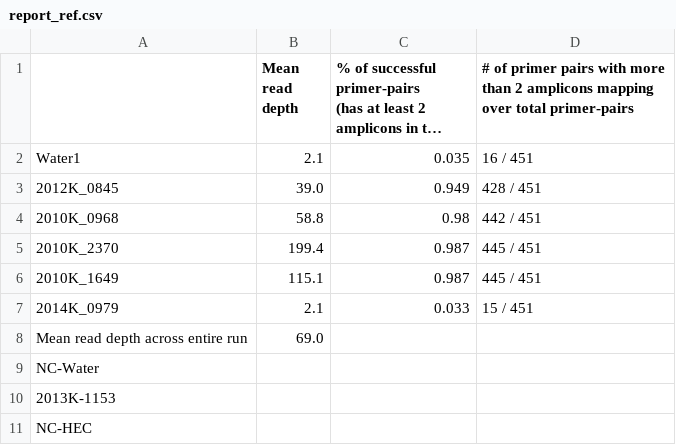
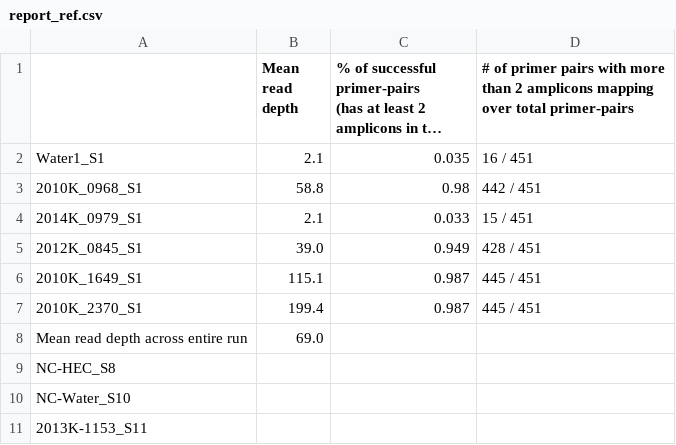
Before and after one commit to ncezid-biome/HMAS-QC-Pipeline2, a CSV file: test_data/report_ref.csv, drawn as a sheet; long unchanged cells end in …; removed rows and columns are numbered as before the commit, all else as after; the diff names each change by its address in the sheet, - before the commit and + after, or states it on an @@ line.

Commit message:
update reference test file

```diff
--- a/test_data/report_ref.csv
+++ b/test_data/report_ref.csv
-A2: Water1
+A2: Water1_S1
-row 3: 2012K_0845 | 39.0 | 0.949 | 428 / 451
-A3: 2010K_0968
+A3: 2010K_0968_S1
-row 5: 2010K_2370 | 199.4 | 0.987 | 445 / 451
-row 6: 2010K_1649 | 115.1 | 0.987 | 445 / 451
-A4: 2014K_0979
+A4: 2014K_0979_S1
+row 5: 2012K_0845_S1 | 39.0 | 0.949 | 428 / 451
+row 6: 2010K_1649_S1 | 115.1 | 0.987 | 445 / 451
+row 7: 2010K_2370_S1 | 199.4 | 0.987 | 445 / 451
-A9: NC-Water
+A9: NC-HEC_S8
-A10: 2013K-1153
+A10: NC-Water_S10
-A11: NC-HEC
+A11: 2013K-1153_S11
```
Also changed, not shown: 1 other file.
